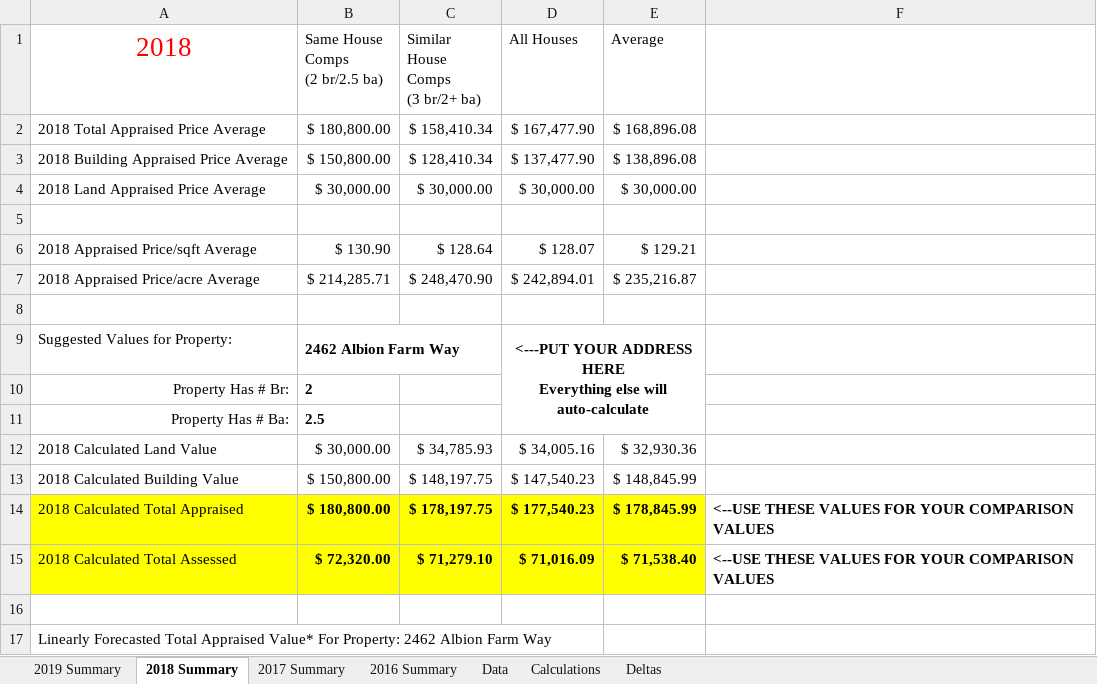
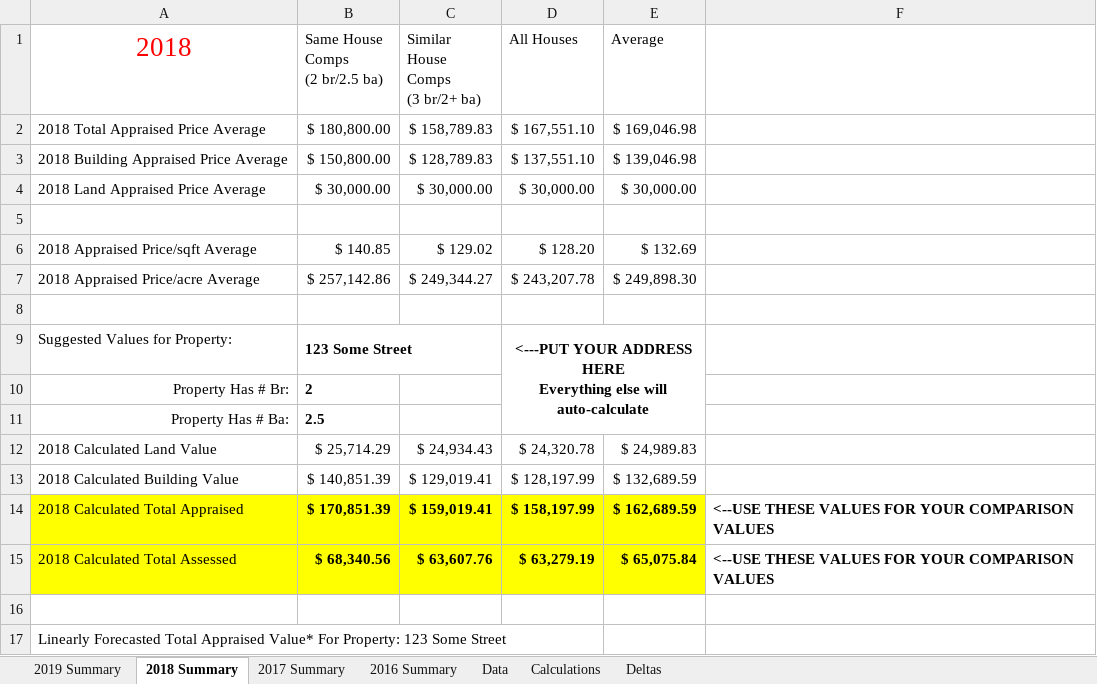
Before and after one commit to cps5155/home-assessment-workbook, an Excel workbook: HomeAssessmentWorkbook.xlsx, sheet 2018 Summary, drawn as a sheet; only a part is shown; values as stored, in another font and other column widths than the file's, no borders; the diff covers the shown part only; the diff names each change by its address in the sheet, - before the commit and + after, or states it on an @@ line.

```diff
--- a/HomeAssessmentWorkbook.xlsx (sheet 2018 Summary)
+++ b/HomeAssessmentWorkbook.xlsx (sheet 2018 Summary)
-C2 (Similar House Comps (3 br/2+ ba)): $ 158,410.34
+C2 (Similar House Comps (3 br/2+ ba)): $ 158,789.83
-D2 (All Houses): $ 167,477.90
+D2 (All Houses): $ 167,551.10
-E2 (Average): $ 168,896.08
+E2 (Average): $ 169,046.98
-C3 (Similar House Comps (3 br/2+ ba)): $ 128,410.34
+C3 (Similar House Comps (3 br/2+ ba)): $ 128,789.83
-D3 (All Houses): $ 137,477.90
+D3 (All Houses): $ 137,551.10
-E3 (Average): $ 138,896.08
+E3 (Average): $ 139,046.98
-B6 (Same House Comps (2 br/2.5 ba)): $ 130.90
+B6 (Same House Comps (2 br/2.5 ba)): $ 140.85
-C6 (Similar House Comps (3 br/2+ ba)): $ 128.64
+C6 (Similar House Comps (3 br/2+ ba)): $ 129.02
-D6 (All Houses): $ 128.07
+D6 (All Houses): $ 128.20
-E6 (Average): $ 129.21
+E6 (Average): $ 132.69
-B7 (Same House Comps (2 br/2.5 ba)): $ 214,285.71
+B7 (Same House Comps (2 br/2.5 ba)): $ 257,142.86
-C7 (Similar House Comps (3 br/2+ ba)): $ 248,470.90
+C7 (Similar House Comps (3 br/2+ ba)): $ 249,344.27
-D7 (All Houses): $ 242,894.01
+D7 (All Houses): $ 243,207.78
-E7 (Average): $ 235,216.87
+E7 (Average): $ 249,898.30
-B9 (Same House Comps (2 br/2.5 ba)): 2462 Albion Farm Way
+B9 (Same House Comps (2 br/2.5 ba)): 123 Some Street
-B12 (Same House Comps (2 br/2.5 ba)): $ 30,000.00
+B12 (Same House Comps (2 br/2.5 ba)): $ 25,714.29
-C12 (Similar House Comps (3 br/2+ ba)): $ 34,785.93
+C12 (Similar House Comps (3 br/2+ ba)): $ 24,934.43
-D12 (All Houses): $ 34,005.16
+D12 (All Houses): $ 24,320.78
-E12 (Average): $ 32,930.36
+E12 (Average): $ 24,989.83
-B13 (Same House Comps (2 br/2.5 ba)): $ 150,800.00
+B13 (Same House Comps (2 br/2.5 ba)): $ 140,851.39
-C13 (Similar House Comps (3 br/2+ ba)): $ 148,197.75
+C13 (Similar House Comps (3 br/2+ ba)): $ 129,019.41
-D13 (All Houses): $ 147,540.23
+D13 (All Houses): $ 128,197.99
-E13 (Average): $ 148,845.99
+E13 (Average): $ 132,689.59
-B14 (Same House Comps (2 br/2.5 ba)): $ 180,800.00
+B14 (Same House Comps (2 br/2.5 ba)): $ 170,851.39
-C14 (Similar House Comps (3 br/2+ ba)): $ 178,197.75
+C14 (Similar House Comps (3 br/2+ ba)): $ 159,019.41
-D14 (All Houses): $ 177,540.23
+D14 (All Houses): $ 158,197.99
-E14 (Average): $ 178,845.99
+E14 (Average): $ 162,689.59
-B15 (Same House Comps (2 br/2.5 ba)): $ 72,320.00
+B15 (Same House Comps (2 br/2.5 ba)): $ 68,340.56
-C15 (Similar House Comps (3 br/2+ ba)): $ 71,279.10
+C15 (Similar House Comps (3 br/2+ ba)): $ 63,607.76
-D15 (All Houses): $ 71,016.09
+D15 (All Houses): $ 63,279.19
-E15 (Average): $ 71,538.40
+E15 (Average): $ 65,075.84
-A17 (2018): …For Property: 2462 Albion Farm Way
+A17 (2018): …For Property: 123 Some Street
```
Also changed, not shown: 6 added rows, 6 removed rows and 25 edited cells elsewhere in this sheet, sheet Deltas, sheet Data, sheet Calculations, sheet 2016 Summary, sheet 2017 Summary, sheet 2019 Summary, formulas that keep their value, hidden cells.
